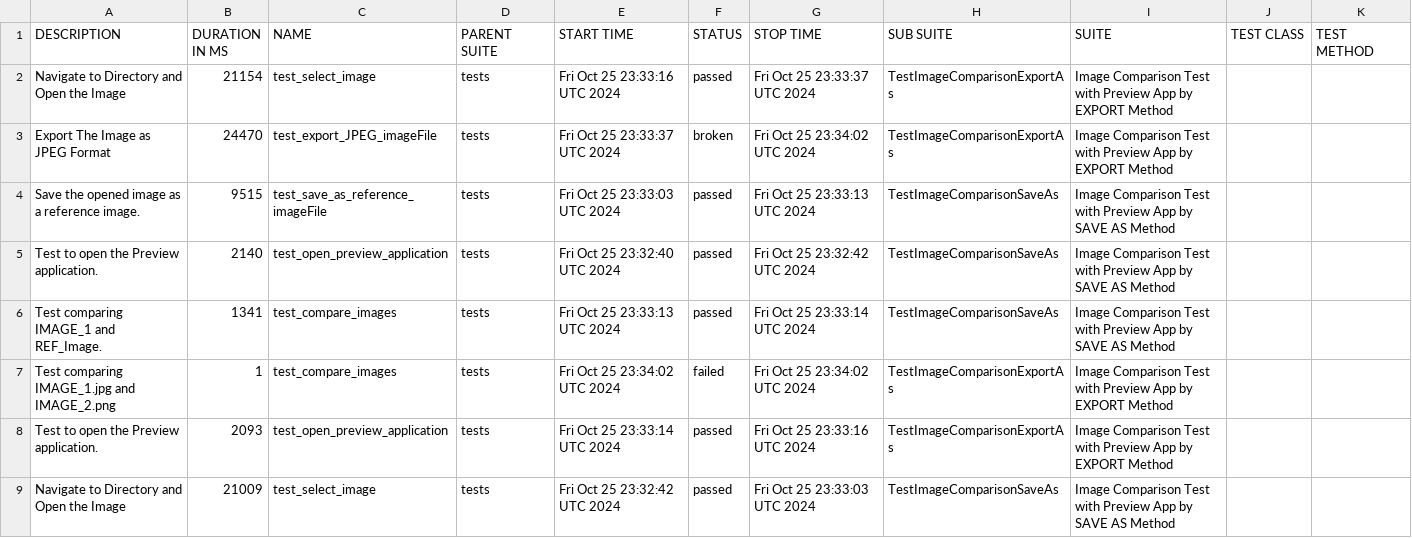
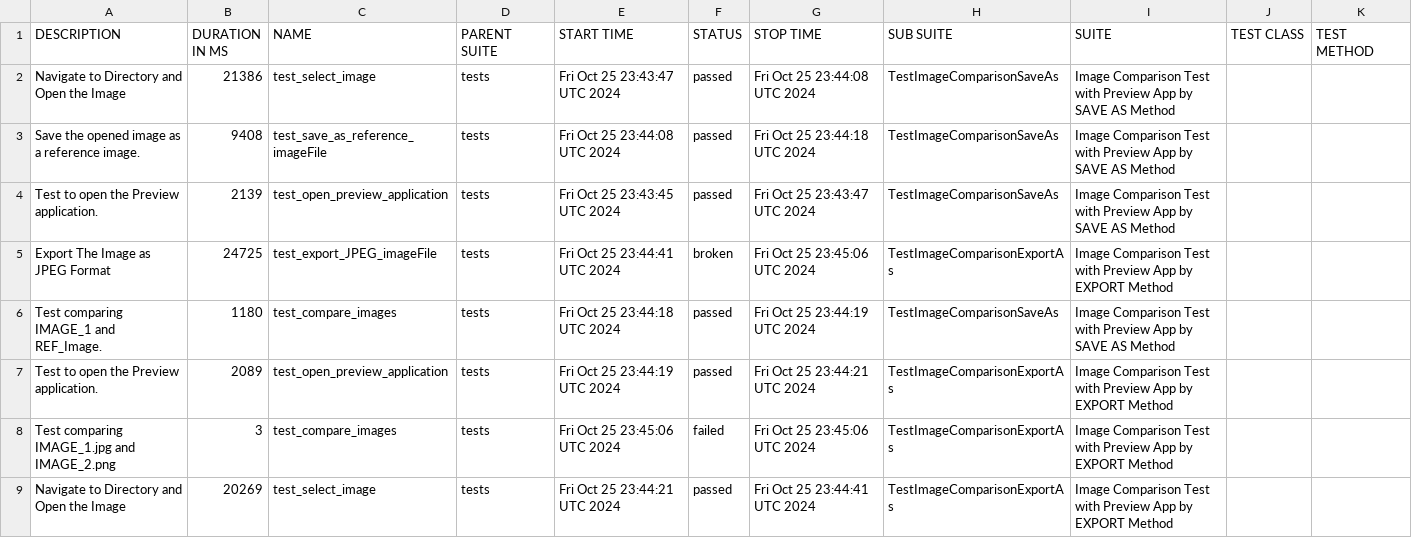
Before and after one commit to IAMRAAJRSARWAN/gui-chaos-pytest, a CSV file: data/suites.csv, drawn as a sheet.

```diff
--- a/data/suites.csv
+++ b/data/suites.csv
@@ -1,9 +1,9 @@
 "DESCRIPTION","DURATION IN MS","NAME","PARENT SUITE","START TIME","STATUS","STOP TIME","SUB SUITE","SUITE","TEST CLASS","TEST METHOD"
-"Navigate to Directory and Open the Image","21154","test_select_image","tests","Fri Oct 25 23:33:16 UTC 2024","passed","Fri Oct 25 23:33:37 UTC 2024","TestImageComparisonExportAs","Image Comparison Test with Preview App by EXPORT Method","",""
-"Export The Image as JPEG Format","24470","test_export_JPEG_imageFile","tests","Fri Oct 25 23:33:37 UTC 2024","broken","Fri Oct 25 23:34:02 UTC 2024","TestImageComparisonExportAs","Image Comparison Test with Preview App by EXPORT Method","",""
-"Save the opened image as a reference image.","9515","test_save_as_reference_imageFile","tests","Fri Oct 25 23:33:03 UTC 2024","passed","Fri Oct 25 23:33:13 UTC 2024","TestImageComparisonSaveAs","Image Comparison Test with Preview App by SAVE AS Method","",""
-"Test to open the Preview application.","2140","test_open_preview_application","tests","Fri Oct 25 23:32:40 UTC 2024","passed","Fri Oct 25 23:32:42 UTC 2024","TestImageComparisonSaveAs","Image Comparison Test with Preview App by SAVE AS Method","",""
-"Test comparing IMAGE_1 and REF_Image.","1341","test_compare_images","tests","Fri Oct 25 23:33:13 UTC 2024","passed","Fri Oct 25 23:33:14 UTC 2024","TestImageComparisonSaveAs","Image Comparison Test with Preview App by SAVE AS Method","",""
-"Test comparing IMAGE_1.jpg and IMAGE_2.png","1","test_compare_images","tests","Fri Oct 25 23:34:02 UTC 2024","failed","Fri Oct 25 23:34:02 UTC 2024","TestImageComparisonExportAs","Image Comparison Test with Preview App by EXPORT Method","",""
-"Test to open the Preview application.","2093","test_open_preview_application","tests","Fri Oct 25 23:33:14 UTC 2024","passed","Fri Oct 25 23:33:16 UTC 2024","TestImageComparisonExportAs","Image Comparison Test with Preview App by EXPORT Method","",""
-"Navigate to Directory and Open the Image","21009","test_select_image","tests","Fri Oct 25 23:32:42 UTC 2024","passed","Fri Oct 25 23:33:03 UTC 2024","TestImageComparisonSaveAs","Image Comparison Test with Preview App by SAVE AS Method","",""
+"Navigate to Directory and Open the Image","21386","test_select_image","tests","Fri Oct 25 23:43:47 UTC 2024","passed","Fri Oct 25 23:44:08 UTC 2024","TestImageComparisonSaveAs","Image Comparison Test with Preview App by SAVE AS Method","",""
+"Save the opened image as a reference image.","9408","test_save_as_reference_imageFile","tests","Fri Oct 25 23:44:08 UTC 2024","passed","Fri Oct 25 23:44:18 UTC 2024","TestImageComparisonSaveAs","Image Comparison Test with Preview App by SAVE AS Method","",""
+"Test to open the Preview application.","2139","test_open_preview_application","tests","Fri Oct 25 23:43:45 UTC 2024","passed","Fri Oct 25 23:43:47 UTC 2024","TestImageComparisonSaveAs","Image Comparison Test with Preview App by SAVE AS Method","",""
+"Export The Image as JPEG Format","24725","test_export_JPEG_imageFile","tests","Fri Oct 25 23:44:41 UTC 2024","broken","Fri Oct 25 23:45:06 UTC 2024","TestImageComparisonExportAs","Image Comparison Test with Preview App by EXPORT Method","",""
+"Test comparing IMAGE_1 and REF_Image.","1180","test_compare_images","tests","Fri Oct 25 23:44:18 UTC 2024","passed","Fri Oct 25 23:44:19 UTC 2024","TestImageComparisonSaveAs","Image Comparison Test with Preview App by SAVE AS Method","",""
+"Test to open the Preview application.","2089","test_open_preview_application","tests","Fri Oct 25 23:44:19 UTC 2024","passed","Fri Oct 25 23:44:21 UTC 2024","TestImageComparisonExportAs","Image Comparison Test with Preview App by EXPORT Method","",""
+"Test comparing IMAGE_1.jpg and IMAGE_2.png","3","test_compare_images","tests","Fri Oct 25 23:45:06 UTC 2024","failed","Fri Oct 25 23:45:06 UTC 2024","TestImageComparisonExportAs","Image Comparison Test with Preview App by EXPORT Method","",""
+"Navigate to Directory and Open the Image","20269","test_select_image","tests","Fri Oct 25 23:44:21 UTC 2024","passed","Fri Oct 25 23:44:41 UTC 2024","TestImageComparisonExportAs","Image Comparison Test with Preview App by EXPORT Method","",""
```
Also changed, not shown: 33 other files.
